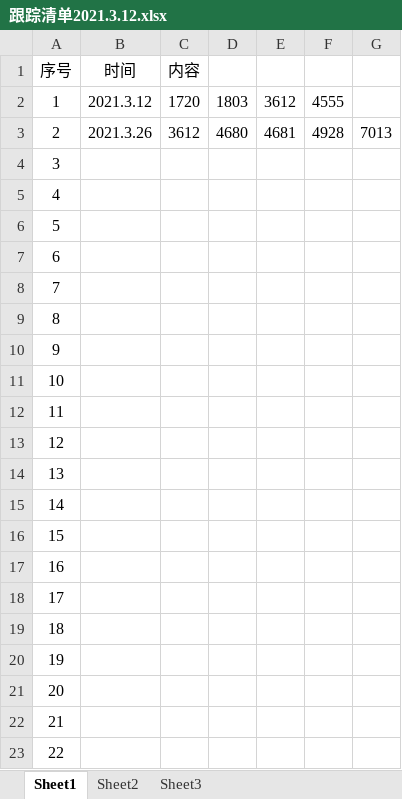
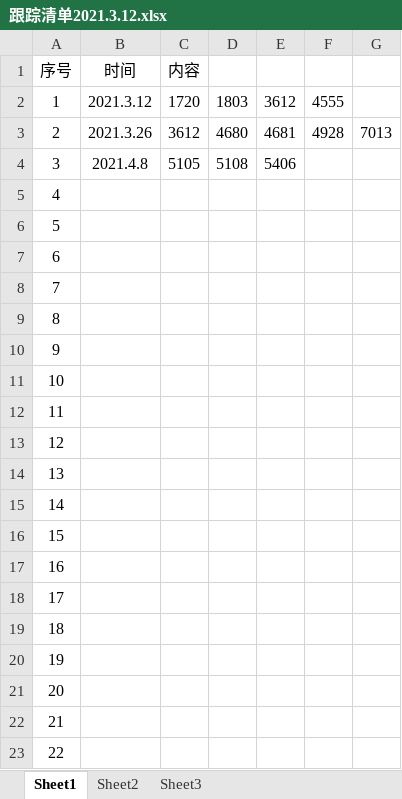
Before and after one commit to mojoru2023/J_stocks2, an Excel workbook: 长期跟踪模型2021.3.12开始/跟踪清单2021.3.12.xlsx, sheet Sheet1, drawn as a sheet; values as stored, in another font and other column widths than the file's, no borders; the diff names each change by its address in the sheet, - before the commit and + after, or states it on an @@ line.

```diff
--- a/长期跟踪模型2021.3.12开始/跟踪清单2021.3.12.xlsx (sheet Sheet1)
+++ b/长期跟踪模型2021.3.12开始/跟踪清单2021.3.12.xlsx (sheet Sheet1)
-B4 (时间): (empty)
+B4 (时间): 2021.4.8
-C4 (内容): (empty)
+C4 (内容): 5105
-D4: (empty)
+D4: 5108
-E4: (empty)
+E4: 5406
```
Also changed, not shown: 行业板块成分股分类跟踪(指数成分股)自上而下/指数行业成分分类清单2021.3.18.xlsx, 3 other files.
